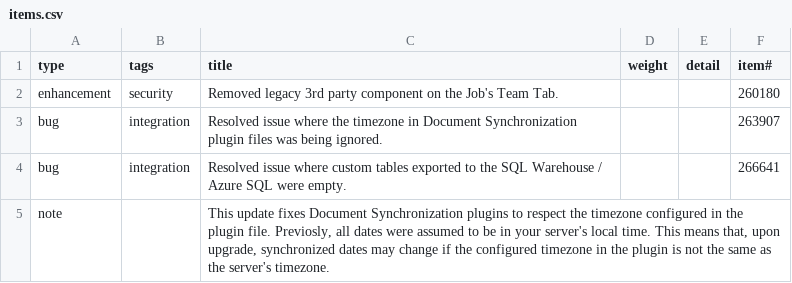
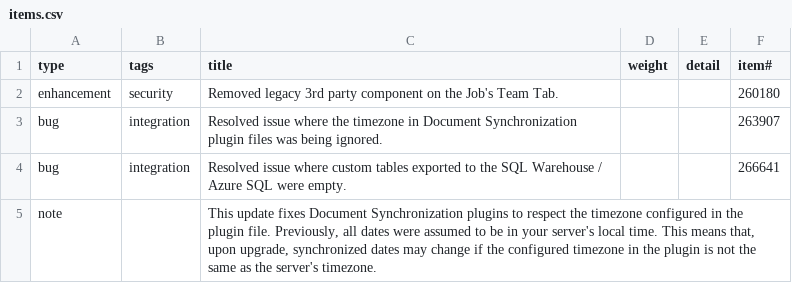
Before and after one commit to aucerna/execute-release-notes, a CSV file: source/21.1.261/items.csv, drawn as a sheet.

```diff
--- a/source/21.1.261/items.csv
+++ b/source/21.1.261/items.csv
@@ -4,2 +4,2 @@ bug,integration,Resolved issue where the timezone in Document Synchronization pl
 bug,integration,Resolved issue where custom tables exported to the SQL Warehouse / Azure SQL were empty.,,,266641
-note,,"This update fixes Document Synchronization plugins to respect the timezone configured in the plugin file.  Previosly, all dates were assumed to be in your server's local time.  This means that, upon upgrade, synchronized dates may change if the configured timezone in the plugin is not the same as the server's timezone. ",,,
+note,,"This update fixes Document Synchronization plugins to respect the timezone configured in the plugin file.  Previously, all dates were assumed to be in your server's local time.  This means that, upon upgrade, synchronized dates may change if the configured timezone in the plugin is not the same as the server's timezone. ",,,
```
Also changed, not shown: 4 other files.
